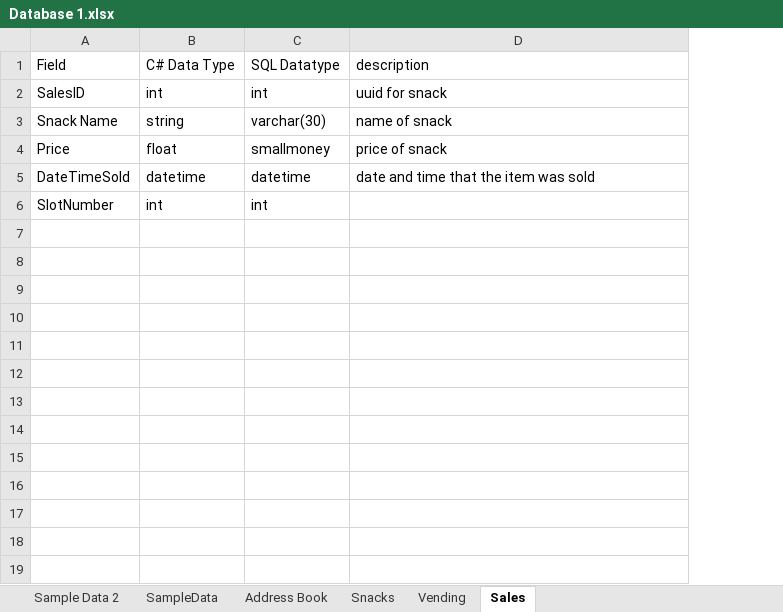
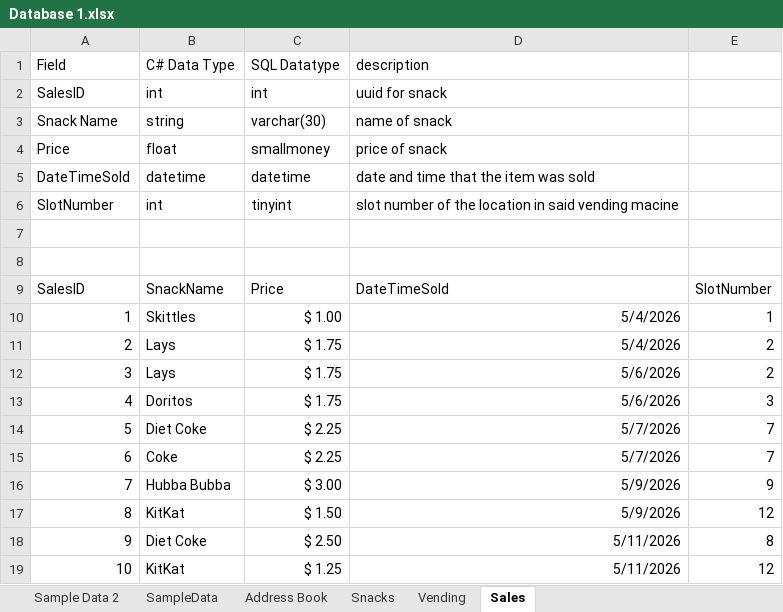
Before and after one commit to CTH-npitx/links-and-notes, an Excel workbook: Database 1.xlsx, sheet Sales, drawn as a sheet; values as stored, in another font and other column widths than the file's, no borders; table styles not drawn; the diff names each change by its address in the sheet, - before the commit and + after, or states it on an @@ line.

Commit message:
add sales

```diff
--- a/Database 1.xlsx (sheet Sales)
+++ b/Database 1.xlsx (sheet Sales)
+column E, empty
-C6 (SQL Datatype): int
+C6 (SQL Datatype): tinyint
-D6 (description): (empty)
+D6 (description): slot number of the location in said vending macine
+row 7: (empty)
+row 8: (empty)
+row 9: SalesID | SnackName | Price | DateTimeSold | SlotNumber
+row 10: 1 | Skittles | $ 1.00 | 5/4/2026 | 1
+row 11: 2 | Lays | $ 1.75 | 5/4/2026 | 2
+row 12: 3 | Lays | $ 1.75 | 5/6/2026 | 2
+row 13: 4 | Doritos | $ 1.75 | 5/6/2026 | 3
+row 14: 5 | Diet Coke | $ 2.25 | 5/7/2026 | 7
+row 15: 6 | Coke | $ 2.25 | 5/7/2026 | 7
+row 16: 7 | Hubba Bubba | $ 3.00 | 5/9/2026 | 9
+row 17: 8 | KitKat | $ 1.50 | 5/9/2026 | 12
+row 18: 9 | Diet Coke | $ 2.50 | 5/11/2026 | 8
+row 19: 10 | KitKat | $ 1.25 | 5/11/2026 | 12
```
